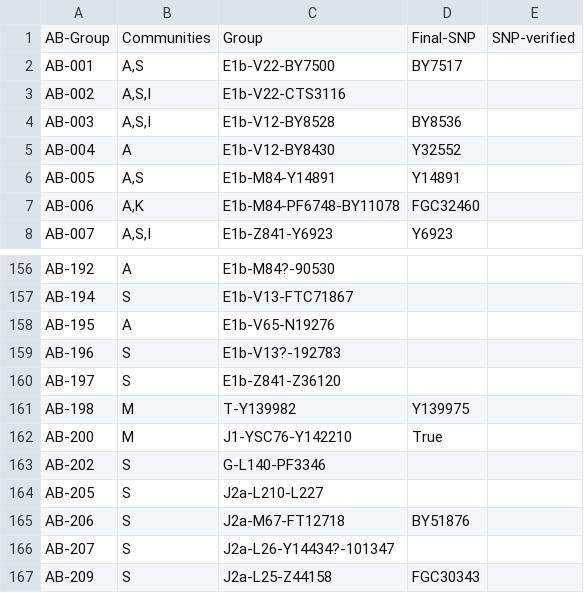
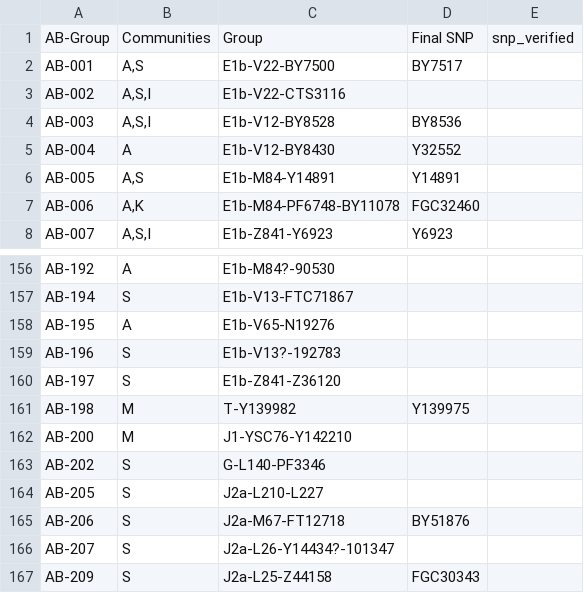
Before and after one commit to sgbmzm/y-dna-analyzer, a CSV file: ab_groups.csv, drawn as a sheet; only a part is shown, gaps mark what is left out.

Commit message:
Update ab_groups.csv

```diff
--- a/ab_groups.csv
+++ b/ab_groups.csv
@@ -1,2 +1,2 @@
-AB-Group,Communities,Group,Final-SNP,SNP-verified
+AB-Group,Communities,Group,Final SNP,snp_verified
 AB-001,"A,S",E1b-V22-BY7500,BY7517,
@@ -161,3 +161,3 @@ AB-197,S,E1b-Z841-Z36120,,
 AB-198,M,T-Y139982,Y139975,
-AB-200,M,J1-YSC76-Y142210,True
+AB-200,M,J1-YSC76-Y142210,,
 AB-202,S,G-L140-PF3346,,
```
